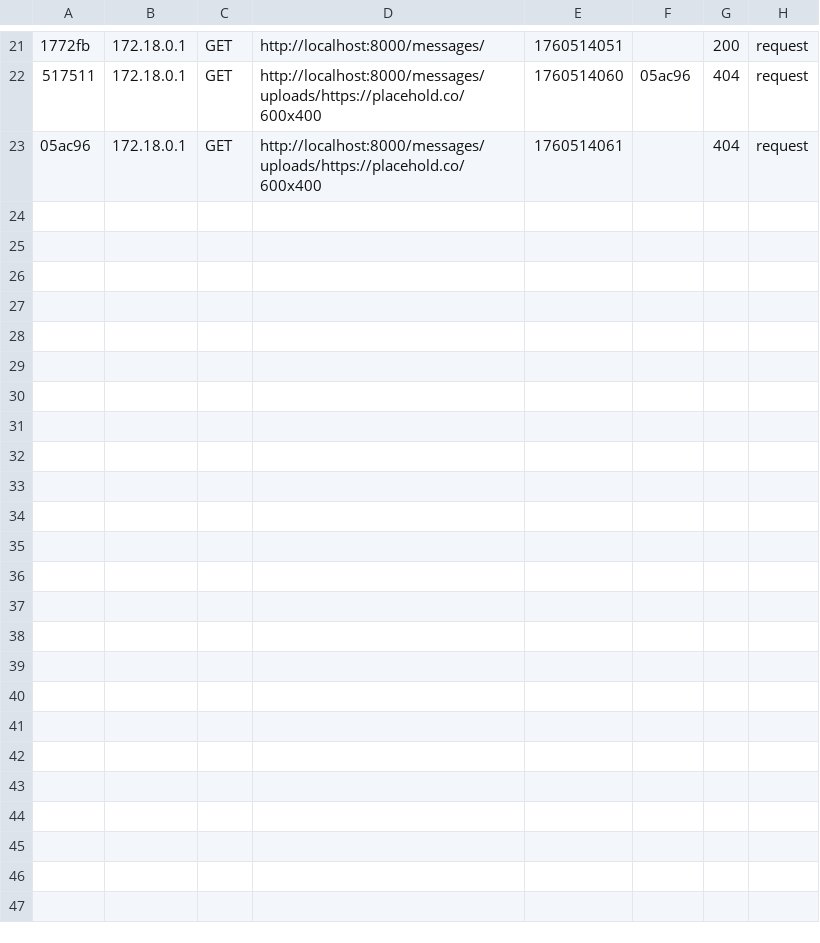
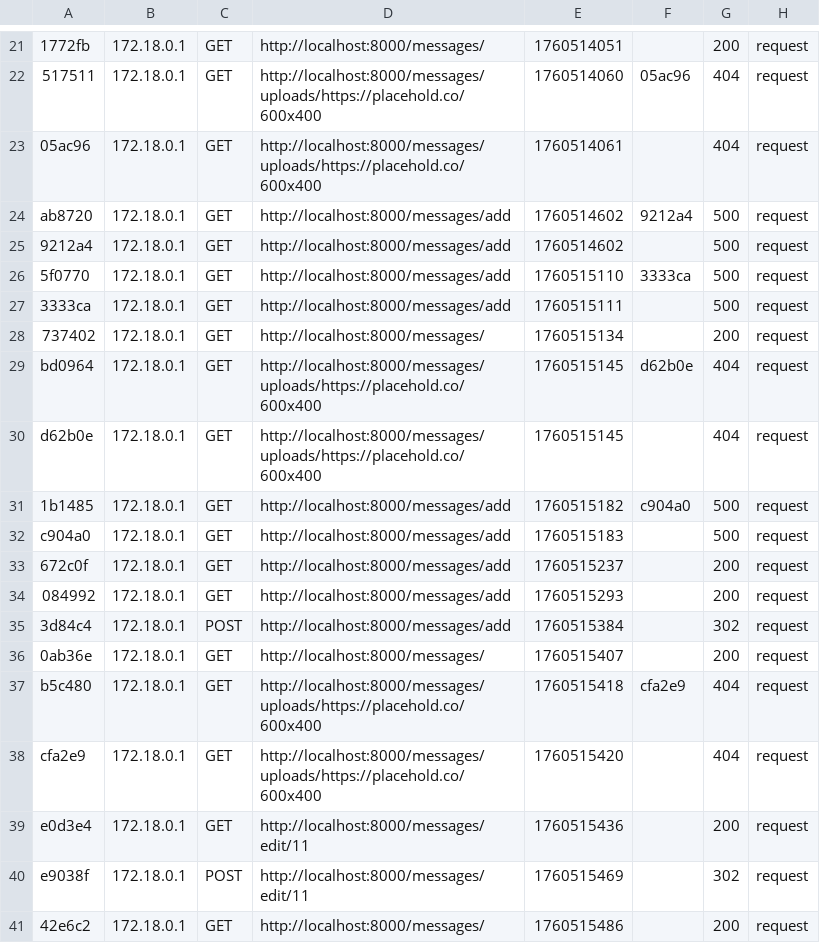
Before and after one commit to Soniacollab/MINI-RESEAU, a CSV file: symfony/var/cache/dev/profiler/index.csv, drawn as a sheet; only a part is shown, gaps mark what is left out; the diff names each change by its address in the sheet, - before the commit and + after, or states it on an @@ line.

```diff
--- a/symfony/var/cache/dev/profiler/index.csv
+++ b/symfony/var/cache/dev/profiler/index.csv
+row 24: ab8720 | 172.18.0.1 | GET | http://localhost:8000/messages/add | 1760514602 | 9212a4 | 500 | request
+row 25: 9212a4 | 172.18.0.1 | GET | http://localhost:8000/messages/add | 1760514602 |  | 500 | request
+row 26: 5f0770 | 172.18.0.1 | GET | http://localhost:8000/messages/add | 1760515110 | 3333ca | 500 | request
+row 27: 3333ca | 172.18.0.1 | GET | http://localhost:8000/messages/add | 1760515111 |  | 500 | request
+row 28: 737402 | 172.18.0.1 | GET | http://localhost:8000/messages/ | 1760515134 |  | 200 | request
+row 29: bd0964 | 172.18.0.1 | GET | http://localhost:8000/messages/uploads/https://placehold.co/600x400 | 1760515145 | d62b0e | 404 | request
+row 30: d62b0e | 172.18.0.1 | GET | http://localhost:8000/messages/uploads/https://placehold.co/600x400 | 1760515145 |  | 404 | request
+row 31: 1b1485 | 172.18.0.1 | GET | http://localhost:8000/messages/add | 1760515182 | c904a0 | 500 | request
+row 32: c904a0 | 172.18.0.1 | GET | http://localhost:8000/messages/add | 1760515183 |  | 500 | request
+row 33: 672c0f | 172.18.0.1 | GET | http://localhost:8000/messages/add | 1760515237 |  | 200 | request
+row 34: 084992 | 172.18.0.1 | GET | http://localhost:8000/messages/add | 1760515293 |  | 200 | request
+row 35: 3d84c4 | 172.18.0.1 | POST | http://localhost:8000/messages/add | 1760515384 |  | 302 | request
+row 36: 0ab36e | 172.18.0.1 | GET | http://localhost:8000/messages/ | 1760515407 |  | 200 | request
+row 37: b5c480 | 172.18.0.1 | GET | http://localhost:8000/messages/uploads/https://placehold.co/600x400 | 1760515418 | cfa2e9 | 404 | request
+row 38: cfa2e9 | 172.18.0.1 | GET | http://localhost:8000/messages/uploads/https://placehold.co/600x400 | 1760515420 |  | 404 | request
+row 39: e0d3e4 | 172.18.0.1 | GET | http://localhost:8000/messages/edit/11 | 1760515436 |  | 200 | request
+row 40: e9038f | 172.18.0.1 | POST | http://localhost:8000/messages/edit/11 | 1760515469 |  | 302 | request
+row 41: 42e6c2 | 172.18.0.1 | GET | http://localhost:8000/messages/ | 1760515486 |  | 200 | request
```
Also changed, not shown: 25 other files.
